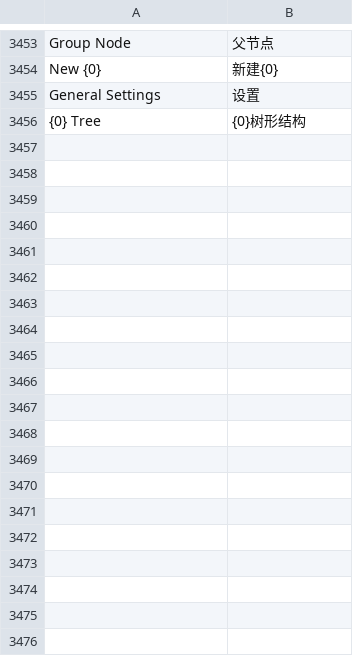
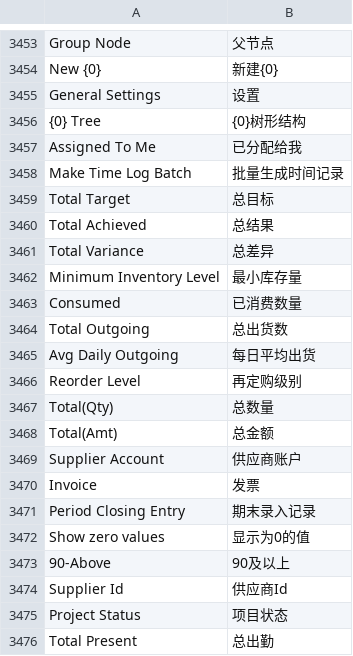
Before and after one commit to 81552433qqcom/EBChanges, a CSV file: apps/erpnext/erpnext/translations/zh-cn.csv, drawn as a sheet; only a part is shown, gaps mark what is left out; the diff covers the shown part only; the diff names each change by its address in the sheet, - before the commit and + after, or states it on an @@ line.

Commit message:
translation fixing for erpnext reports.

```diff
--- a/apps/erpnext/erpnext/translations/zh-cn.csv
+++ b/apps/erpnext/erpnext/translations/zh-cn.csv
+row 3457: Assigned To Me | 已分配给我
+row 3458: Make Time Log Batch | 批量生成时间记录
+row 3459: Total Target | 总目标
+row 3460: Total Achieved | 总结果
+row 3461: Total Variance | 总差异
+row 3462: Minimum Inventory Level | 最小库存量
+row 3463: Consumed | 已消费数量
+row 3464: Total Outgoing | 总出货数
+row 3465: Avg Daily Outgoing | 每日平均出货
+row 3466: Reorder Level | 再定购级别
+row 3467: Total(Qty) | 总数量
+row 3468: Total(Amt) | 总金额
+row 3469: Supplier Account | 供应商账户
+row 3470: Invoice | 发票
+row 3471: Period Closing Entry | 期末录入记录
+row 3472: Show zero values | 显示为0的值
+row 3473: 90-Above | 90及以上
+row 3474: Supplier Id | 供应商Id
+row 3475: Project Status | 项目状态
+row 3476: Total Present | 总出勤
```
Also changed, not shown: 14 added rows and 12 edited cells elsewhere in this file, apps/frappe/frappe/translations/zh-cn.csv, 29 other files.
